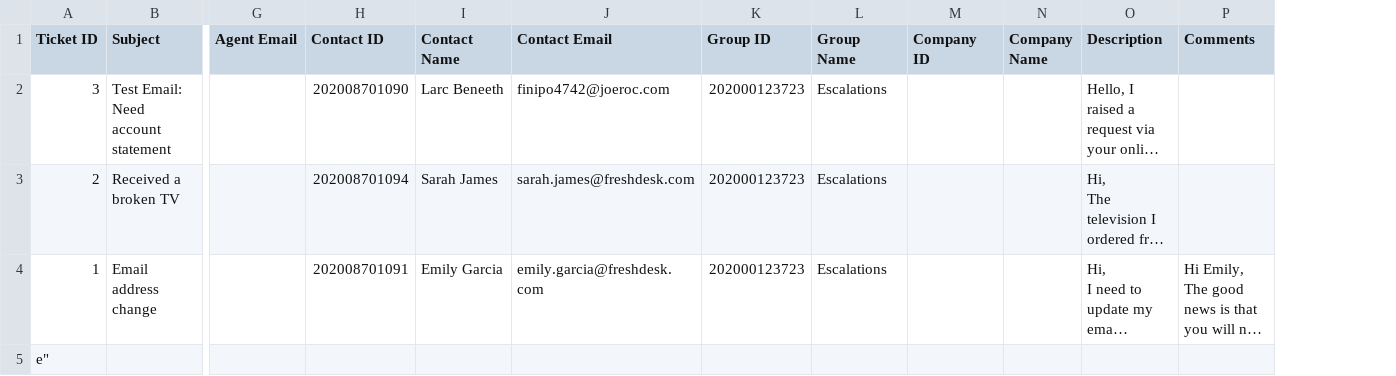
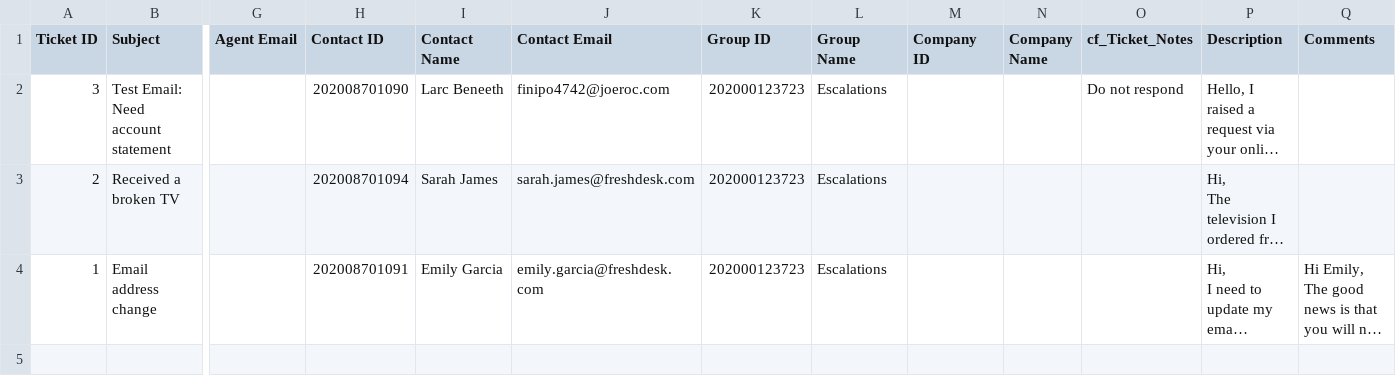
Before and after one commit to artyaz/Migration, a CSV file: code/API/results.csv, drawn as a sheet; only a part is shown, gaps mark what is left out; long unchanged cells end in …; removed rows and columns are numbered as before the commit, all else as after; rows hold the shown columns only; the diff names each change by its address in the sheet, - before the commit and + after, or states it on an @@ line.

```diff
--- a/code/API/results.csv
+++ b/code/API/results.csv
+column O (cf_Ticket_Notes), row 2: Do not respond
-row 5: e"
```
Also changed, not shown: 5 other files.
